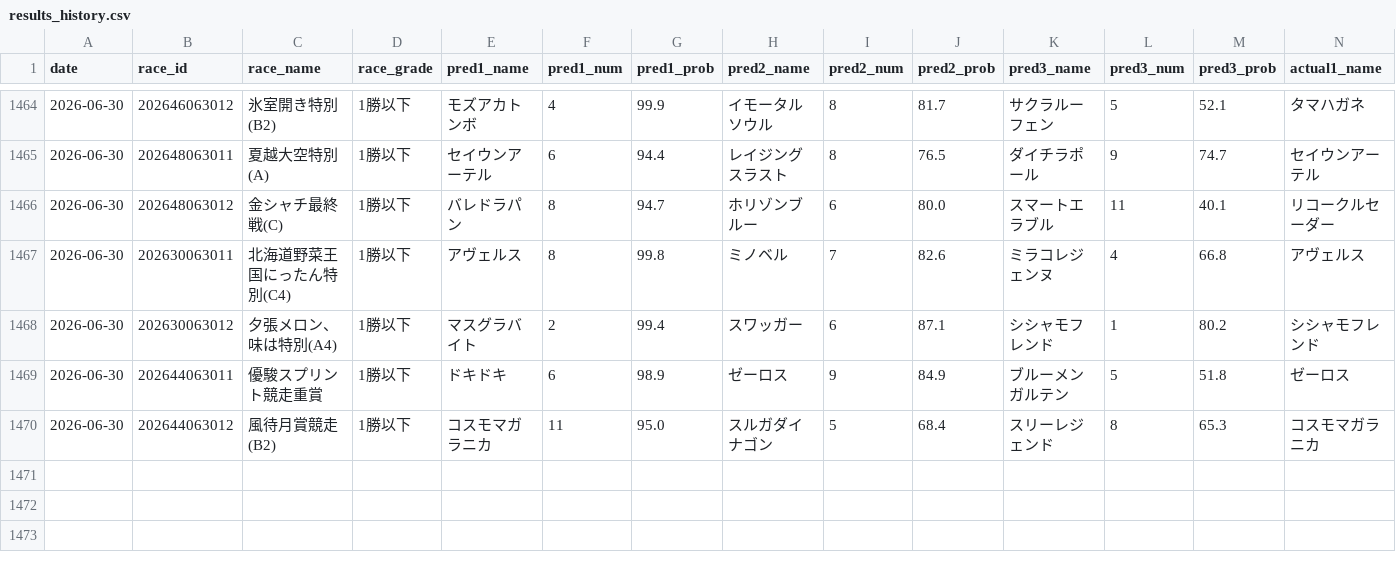
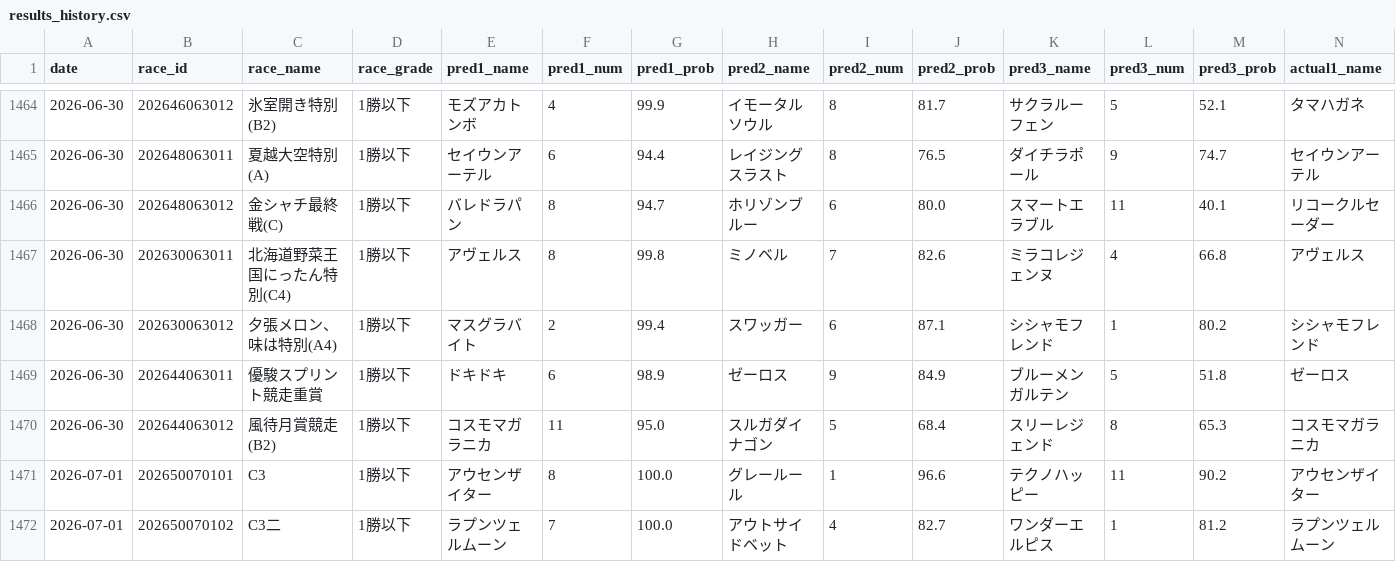
Before and after one commit to yssohrrs206038s-oss/keiba-nar, a CSV file: keiba_predictor/data/results_history.csv, drawn as a sheet; only a part is shown, gaps mark what is left out; rows hold the shown columns only; the diff names each change by its address in the sheet, - before the commit and + after, or states it on an @@ line.

```diff
--- a/keiba_predictor/data/results_history.csv
+++ b/keiba_predictor/data/results_history.csv
+row 1471: 2026-07-01 | 202650070101 | C3 | 1勝以下 | アウセンザイター | 8 | 100.0 | グレールール | 1 | 96.6 | テクノハッピー | 11 | 90.2 | アウセンザイター
+row 1472: 2026-07-01 | 202650070102 | C3二 | 1勝以下 | ラプンツェルムーン | 7 | 100.0 | アウトサイドベット | 4 | 82.7 | ワンダーエルピス | 1 | 81.2 | ラプンツェルムーン
```
